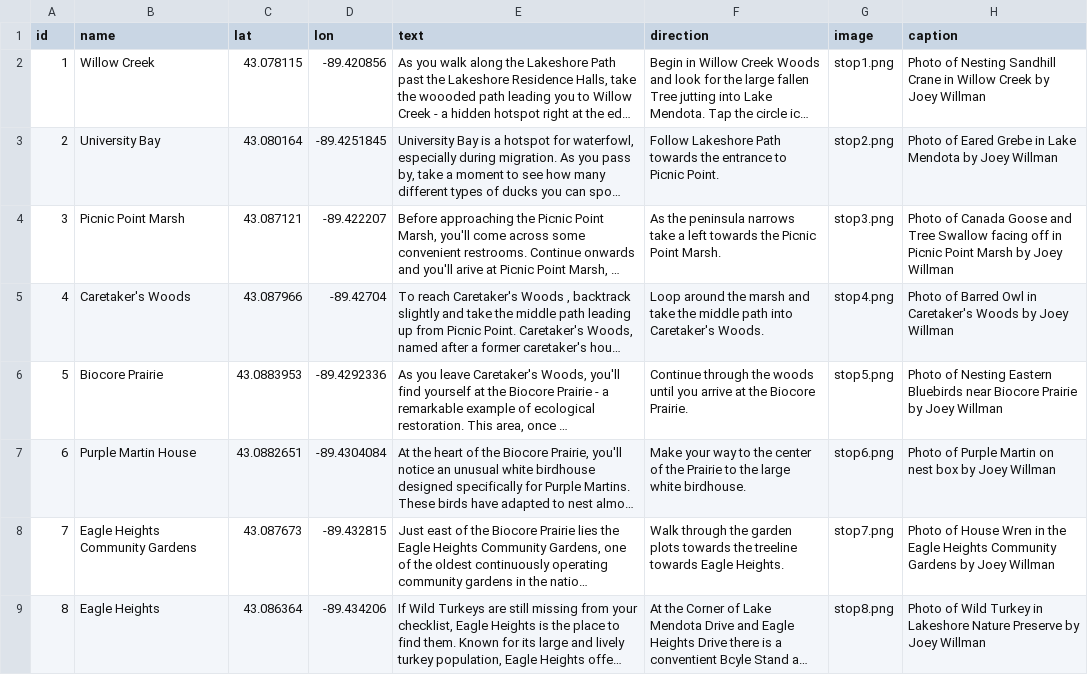
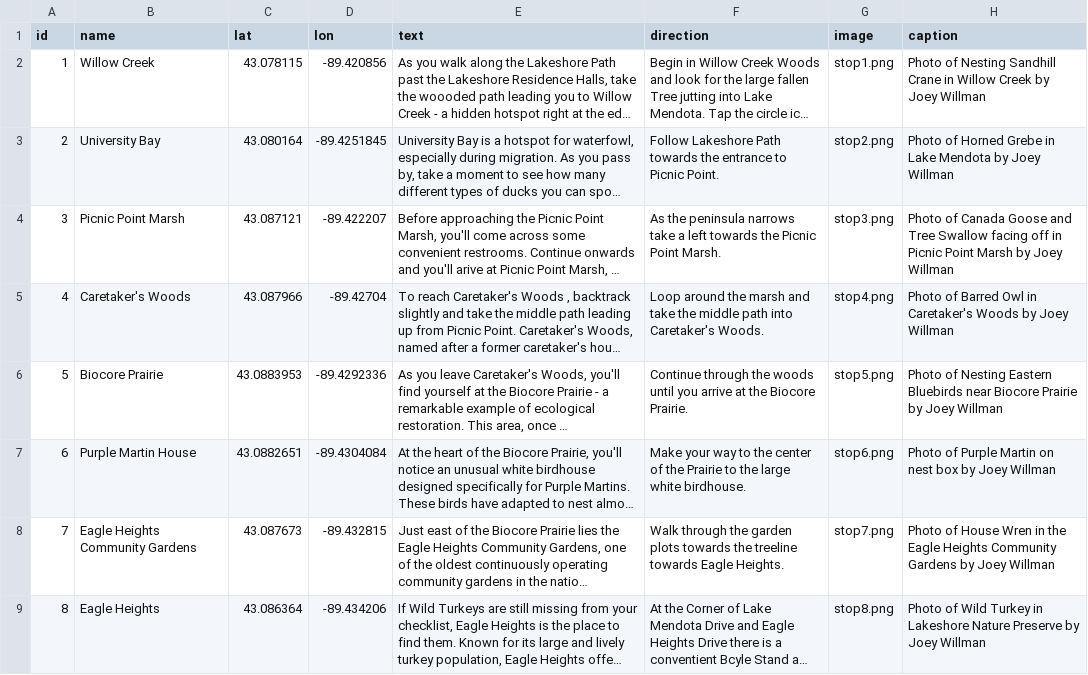
Before and after one commit to JoeyWillman/LakeshoreNaturePreserveBirdingTour, a CSV file: assets/stops.csv, drawn as a sheet; long unchanged cells end in …; the diff names each change by its address in the sheet, - before the commit and + after, or states it on an @@ line.

Commit message:
bird name fix

```diff
--- a/assets/stops.csv
+++ b/assets/stops.csv
-H3 (caption): Photo of Eared Grebe in…
+H3 (caption): Photo of Horned Grebe in…
```
